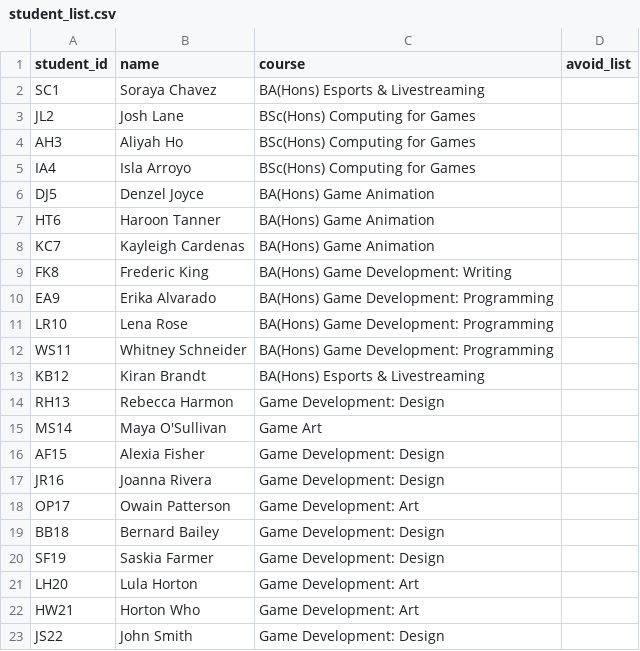
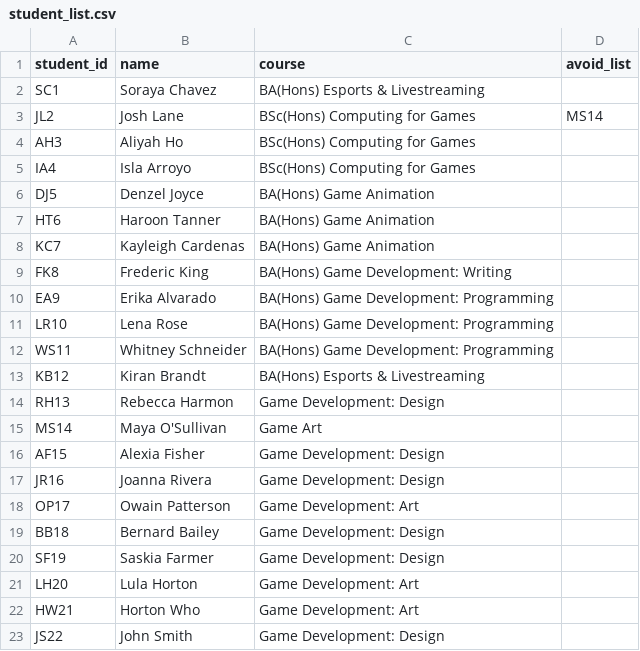
Before and after one commit to Oparoax/GATpy, a CSV file: student_list.csv, drawn as a sheet.

```diff
--- a/student_list.csv
+++ b/student_list.csv
@@ -2,3 +2,3 @@ student_id,name,course,avoid_list
 SC1,Soraya Chavez ,BA(Hons) Esports & Livestreaming ,
-JL2,Josh Lane ,BSc(Hons) Computing for Games ,
+JL2,Josh Lane ,BSc(Hons) Computing for Games ,MS14
 AH3,Aliyah Ho ,BSc(Hons) Computing for Games ,
```
Also changed, not shown: 3 other files.
